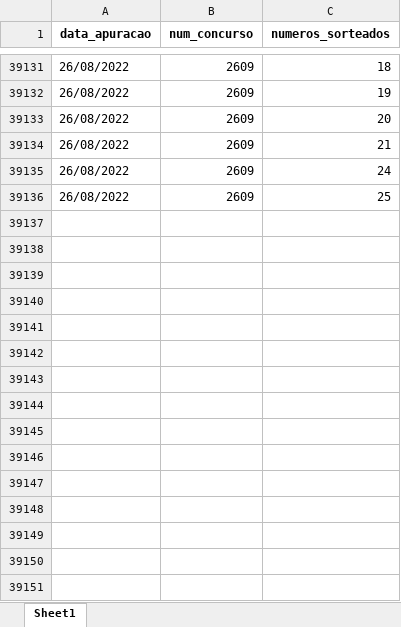
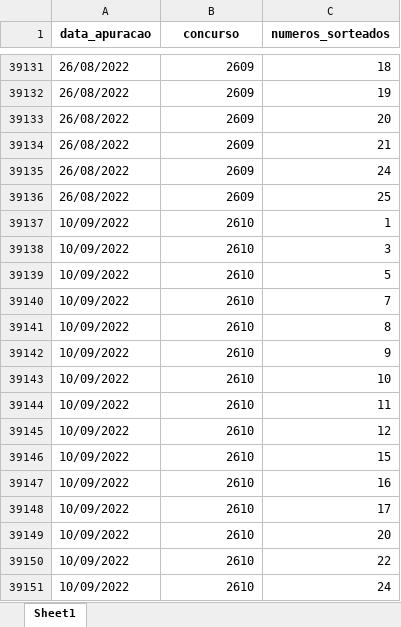
Before and after one commit to AlceuPantoni/loterrrias, an Excel workbook: data-raw/resultados_lotofacil.xlsx, sheet Sheet1, drawn as a sheet; only a part is shown, gaps mark what is left out; values as stored, in another font and other column widths than the file's, no borders; the diff names each change by its address in the sheet, - before the commit and + after, or states it on an @@ line.

Commit message:
Pequenas correcoes em codigos e docs e criacao da variavel numeros_sorteados em todos os datasets

```diff
--- a/data-raw/resultados_lotofacil.xlsx (sheet Sheet1)
+++ b/data-raw/resultados_lotofacil.xlsx (sheet Sheet1)
-B1: num_concurso
+B1: concurso
+row 39137: 10/09/2022 | 2610 | 1
+row 39138: 10/09/2022 | 2610 | 3
+row 39139: 10/09/2022 | 2610 | 5
+row 39140: 10/09/2022 | 2610 | 7
+row 39141: 10/09/2022 | 2610 | 8
+row 39142: 10/09/2022 | 2610 | 9
+row 39143: 10/09/2022 | 2610 | 10
+row 39144: 10/09/2022 | 2610 | 11
+row 39145: 10/09/2022 | 2610 | 12
+row 39146: 10/09/2022 | 2610 | 15
+row 39147: 10/09/2022 | 2610 | 16
+row 39148: 10/09/2022 | 2610 | 17
+row 39149: 10/09/2022 | 2610 | 20
+row 39150: 10/09/2022 | 2610 | 22
+row 39151: 10/09/2022 | 2610 | 24
```
Also changed, not shown: data-raw/resultados_diadesorte.xlsx, data-raw/resultados_lotomania.xlsx, 27 other files.
